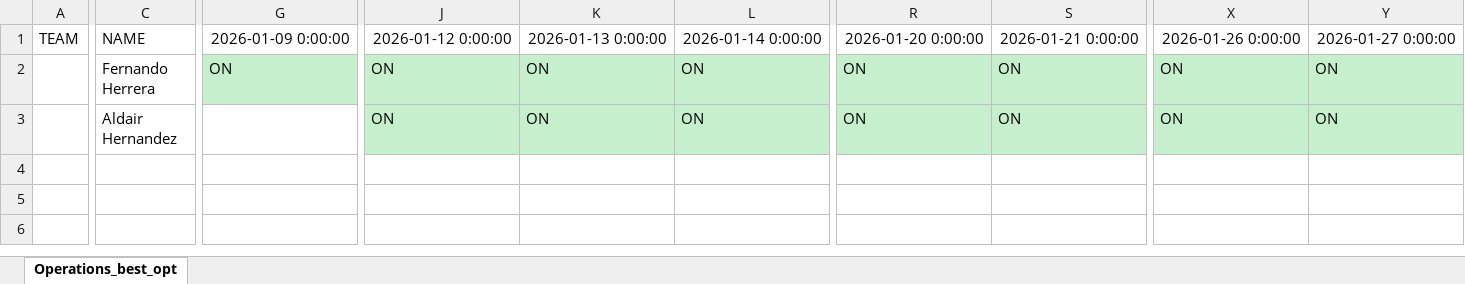
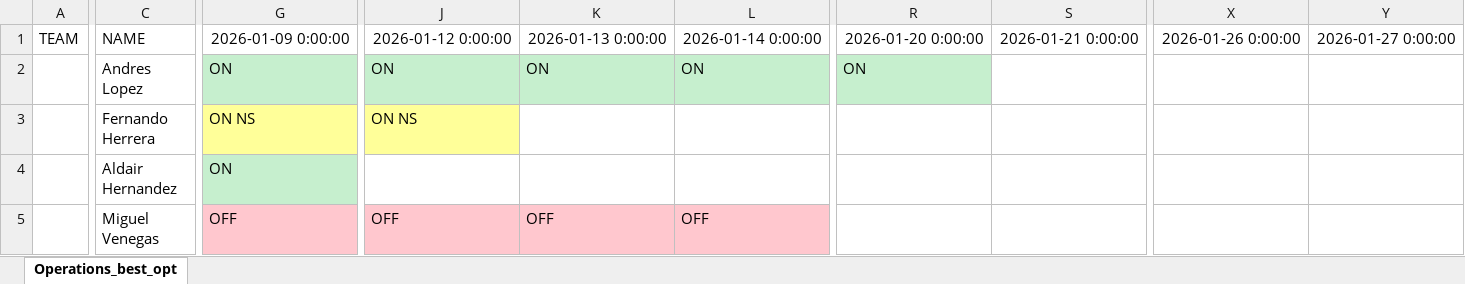
Before and after one commit to joseggch15/inboundoutbound, an Excel workbook: PlanStaffNewmont.xlsx, sheet Operations_best_opt, drawn as a sheet; only a part is shown, gaps mark what is left out; values as stored, in another font and other column widths than the file's, no borders; addresses are those after the commit; rows hold the shown columns only; the diff covers the shown part only; the diff names each change by its address in the sheet, - before the commit and + after, or states it on an @@ line.

```diff
--- a/PlanStaffNewmont.xlsx (sheet Operations_best_opt)
+++ b/PlanStaffNewmont.xlsx (sheet Operations_best_opt)
+row 2:  | Andres Lopez | ON | ON | ON | ON | ON
-G3: ON
+G3: ON NS
-G3:J3 fill: #C6EFCE
+G3:J3 fill: #FFFF99
-J3: ON
+J3: ON NS
-K3:K4: ON
+K3:K4: (empty)
-K3:L3 fill: #C6EFCE
+K3:L3 fill: none
-L3:L4: ON
+L3:L4: (empty)
-R3:S3 fill: #C6EFCE
+R3:S3 fill: none
-R3:R4: ON
+R3:R4: (empty)
-S3:S4: ON
+S3:S4: (empty)
-X3:X4: ON
+X3:X4: (empty)
-X3:Y4 fill: #C6EFCE
+X3:Y4 fill: none
-Y3:Y4: ON
+Y3:Y4: (empty)
-G4 fill: none
+G4 fill: #C6EFCE
-G4: (empty)
+G4: ON
-J4: ON
+J4: (empty)
-J4:L4 fill: #C6EFCE
+J4:L4 fill: none
-R4:S4 fill: #C6EFCE
+R4:S4 fill: none
+row 5:  | Miguel Venegas | OFF | OFF | OFF | OFF
```
Also changed, not shown: 17 edited cells and cell formats elsewhere in this sheet, PlanStaffRGM.xlsx, 2 other files.
